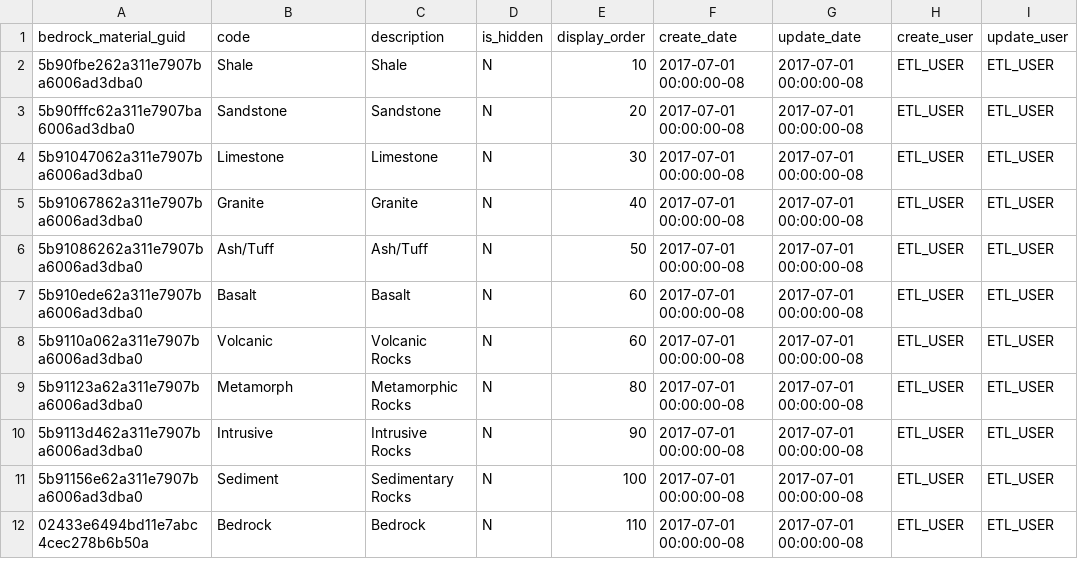
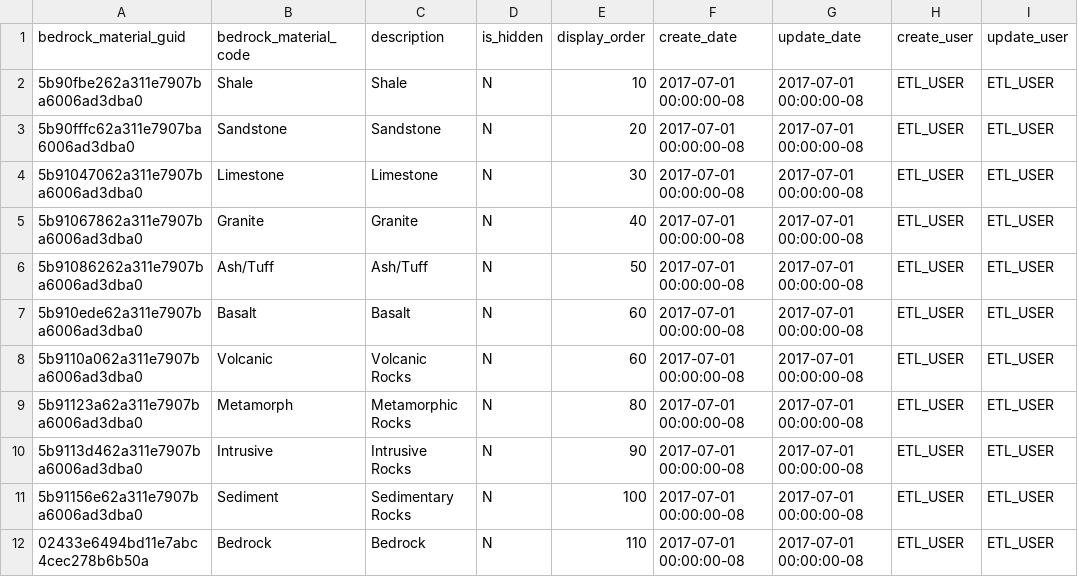
Before and after one commit to bcgov/gwells, a CSV file: database/code-tables/bedrock_material_code.csv, drawn as a sheet.

```diff
--- a/database/code-tables/bedrock_material_code.csv
+++ b/database/code-tables/bedrock_material_code.csv
@@ -1,2 +1,2 @@
-bedrock_material_guid,code,description,is_hidden,display_order,create_date,update_date,create_user,update_user
+bedrock_material_guid,bedrock_material_code,description,is_hidden,display_order,create_date,update_date,create_user,update_user
 "5b90fbe262a311e7907ba6006ad3dba0","Shale","Shale","N","10","2017-07-01 00:00:00-08","2017-07-01 00:00:00-08","ETL_USER","ETL_USER"
```
Also changed, not shown: database/code-tables/bedrock_material_descriptor_code.csv, database/code-tables/decommission_method_code.csv, 21 other files.
